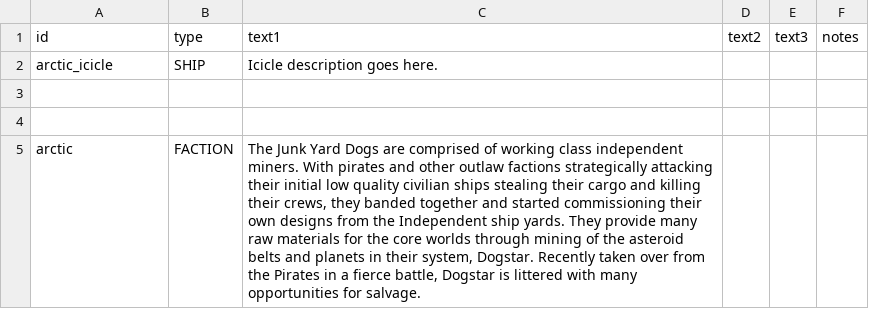
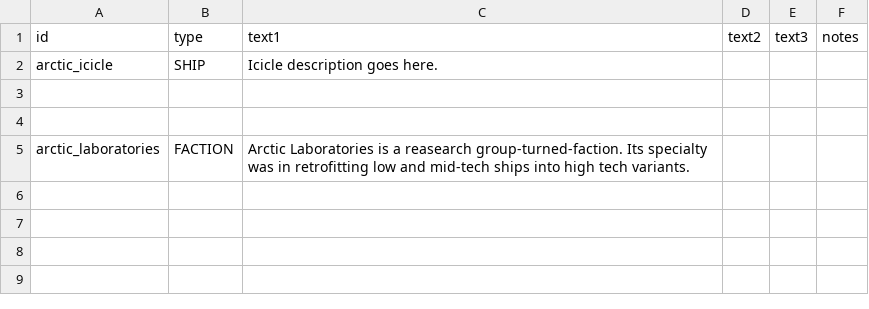
Before and after one commit to evanhandy/ArcticLaboratories, a CSV file: data/strings/descriptions.csv, drawn as a sheet.

```diff
--- a/data/strings/descriptions.csv
+++ b/data/strings/descriptions.csv
@@ -4,2 +4,2 @@ arctic_icicle,SHIP,Icicle description goes here.,,,
 ,,,,,
-arctic,FACTION,"The Junk Yard Dogs are comprised of working class independent miners. With pirates and other outlaw factions strategically attacking their initial low quality civilian ships stealing their cargo and killing their crews, they banded together and started commissioning their own designs from the Independent ship yards. They provide many raw materials for the core worlds through mining of the asteroid belts and planets in their system, Dogstar. Recently taken over from the Pirates in a fierce battle, Dogstar is littered with many opportunities for salvage.",,,
+arctic_laboratories,FACTION,Arctic Laboratories is a reasearch group-turned-faction. Its specialty was in retrofitting low and mid-tech ships into high tech variants.,,,
```
Also changed, not shown: data/hulls/ship_data.csv, 11 other files.
